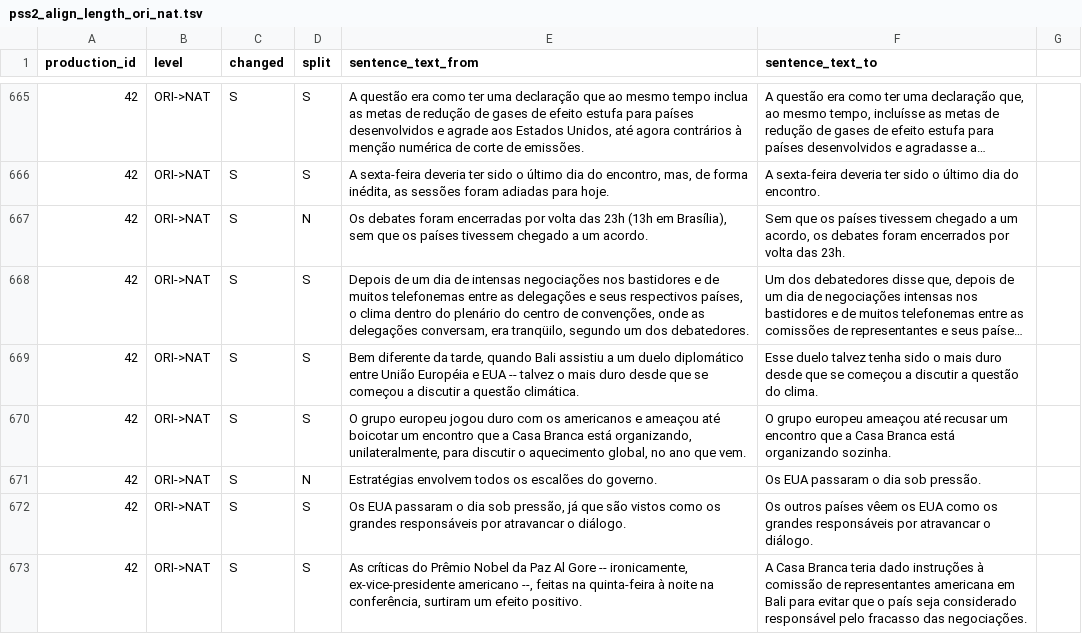
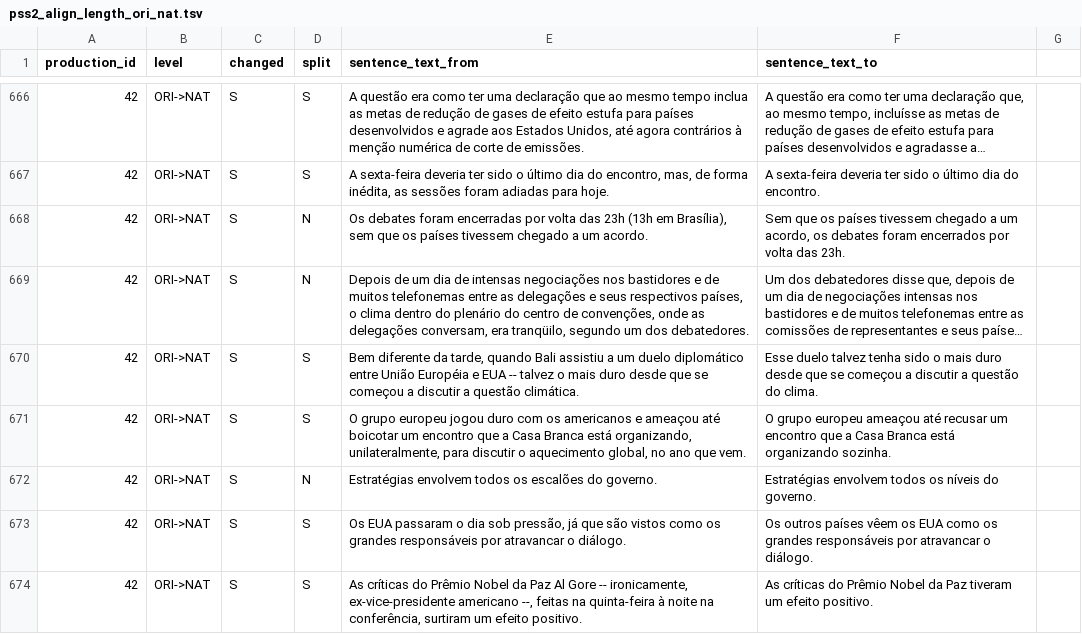
Before and after one commit to sidleal/porsimplessent, a TSV file: pss/pss2_align_length_ori_nat.tsv, drawn as a sheet; only a part is shown, gaps mark what is left out; long unchanged cells end in …; addresses are those after the commit; the diff covers the shown part only; the diff names each change by its address in the sheet, - before the commit and + after, or states it on an @@ line.

```diff
--- a/pss/pss2_align_length_ori_nat.tsv
+++ b/pss/pss2_align_length_ori_nat.tsv
-D669 (split): S
+D669 (split): N
-F672 (sentence_text_to): Os EUA passaram o dia sob pressão.
+F672 (sentence_text_to): Estratégias envolvem todos os níveis do governo.
-F674 (sentence_text_to): A Casa Branca teria dado instruções à comissão de representantes americana em Bali para evitar que o país seja considerado responsável pelo fracasso das negociações.
+F674 (sentence_text_to): As críticas do Prêmio Nobel da Paz tiveram um efeito positivo.
```
Also changed, not shown: 2 added rows, 1 removed row and 151 edited cells elsewhere in this file, pss/pss0_align_concat_nat_str.tsv, pss/pss1_align_all_splits_nat_str.tsv, 10 other files.
